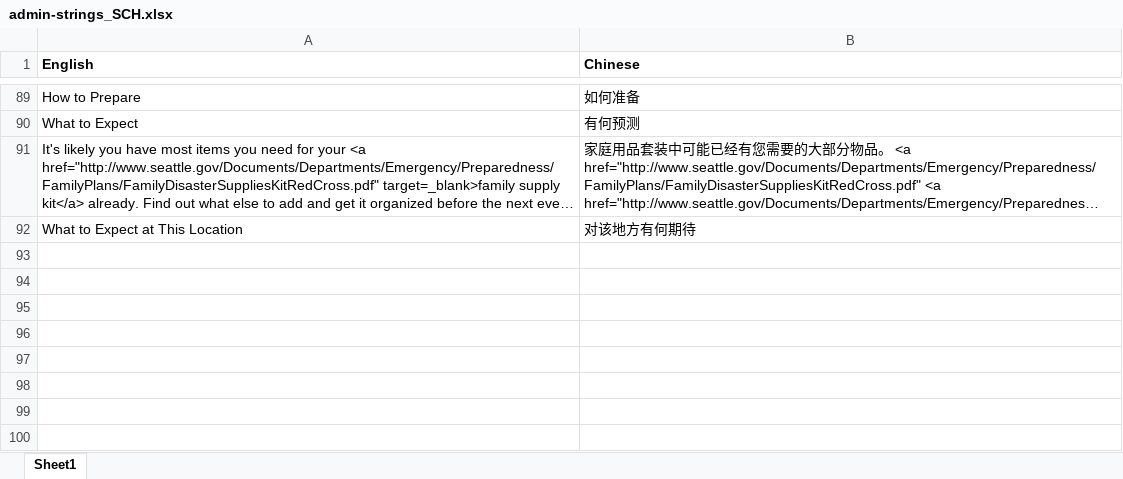
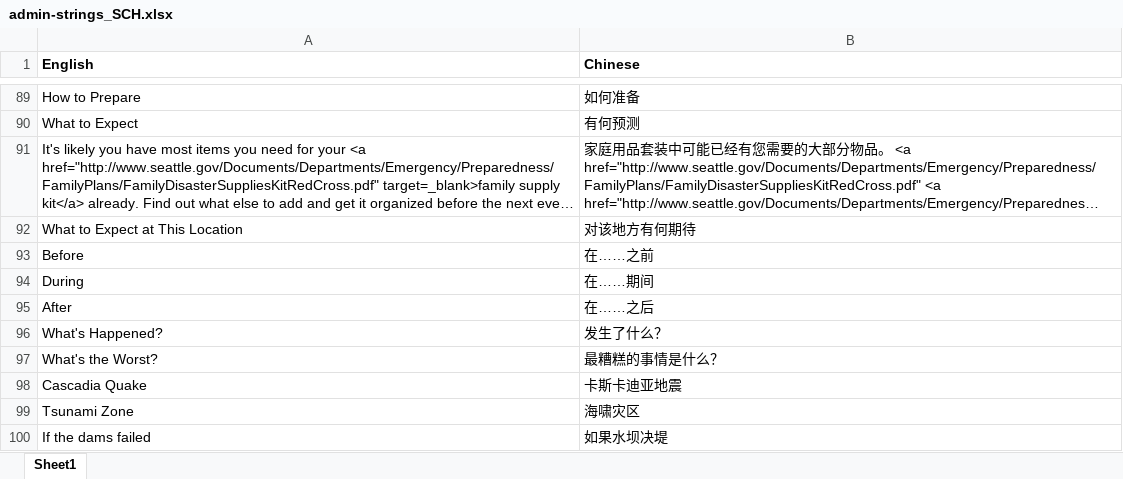
Before and after one commit to missoula-ready/seattle-ready, an Excel workbook: translations/SCH/admin-strings_SCH.xlsx, sheet Sheet1, drawn as a sheet; only a part is shown, gaps mark what is left out; long unchanged cells end in …; values as stored, in another font and other column widths than the file's, no borders; the diff names each change by its address in the sheet, - before the commit and + after, or states it on an @@ line.

```diff
--- a/translations/SCH/admin-strings_SCH.xlsx (sheet Sheet1)
+++ b/translations/SCH/admin-strings_SCH.xlsx (sheet Sheet1)
+row 93: Before | 在……之前
+row 94: During | 在……期间
+row 95: After | 在……之后
+row 96: What's Happened? | 发生了什么？
+row 97: What's the Worst? | 最糟糕的事情是什么？
+row 98: Cascadia Quake | 卡斯卡迪亚地震
+row 99: Tsunami Zone | 海啸灾区
+row 100: If the dams failed | 如果水坝决堤
```
Also changed, not shown: translations/RUS/admin-strings_RUS.xlsx, translations/SOM/admin-strings_SOM.xlsx, 8 other files.
